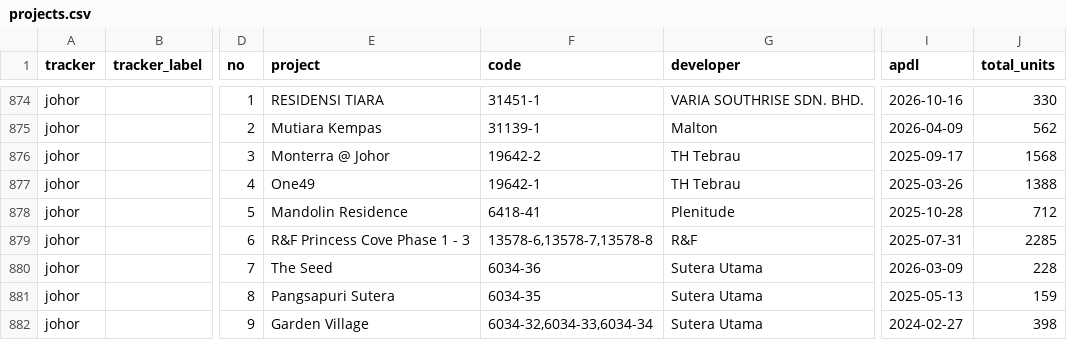
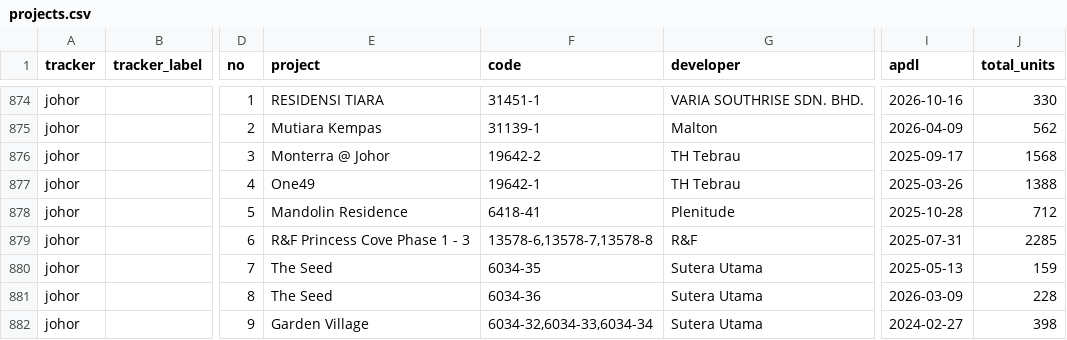
Before and after one commit to smtcu/teduh-tracker, a CSV file: projects.csv, drawn as a sheet; only a part is shown, gaps mark what is left out; the diff names each change by its address in the sheet, - before the commit and + after, or states it on an @@ line.

```diff
--- a/projects.csv
+++ b/projects.csv
-F880 (code): 6034-36
+F880 (code): 6034-35
-I880 (apdl): 2026-03-09
+I880 (apdl): 2025-05-13
-J880 (total_units): 228
+J880 (total_units): 159
-E881 (project): Pangsapuri Sutera
+E881 (project): The Seed
-F881 (code): 6034-35
+F881 (code): 6034-36
-I881 (apdl): 2025-05-13
+I881 (apdl): 2026-03-09
-J881 (total_units): 159
+J881 (total_units): 228
```
